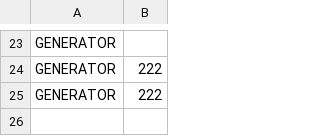
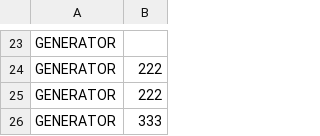
Before and after one commit to yora3vs3/hardwaretools, a CSV file: Hardware/tools.csv, drawn as a sheet; only a part is shown, gaps mark what is left out; the diff names each change by its address in the sheet, - before the commit and + after, or states it on an @@ line.

```diff
--- a/Hardware/tools.csv
+++ b/Hardware/tools.csv
+row 26: GENERATOR | 333
```
Also changed, not shown: 1 other file.
